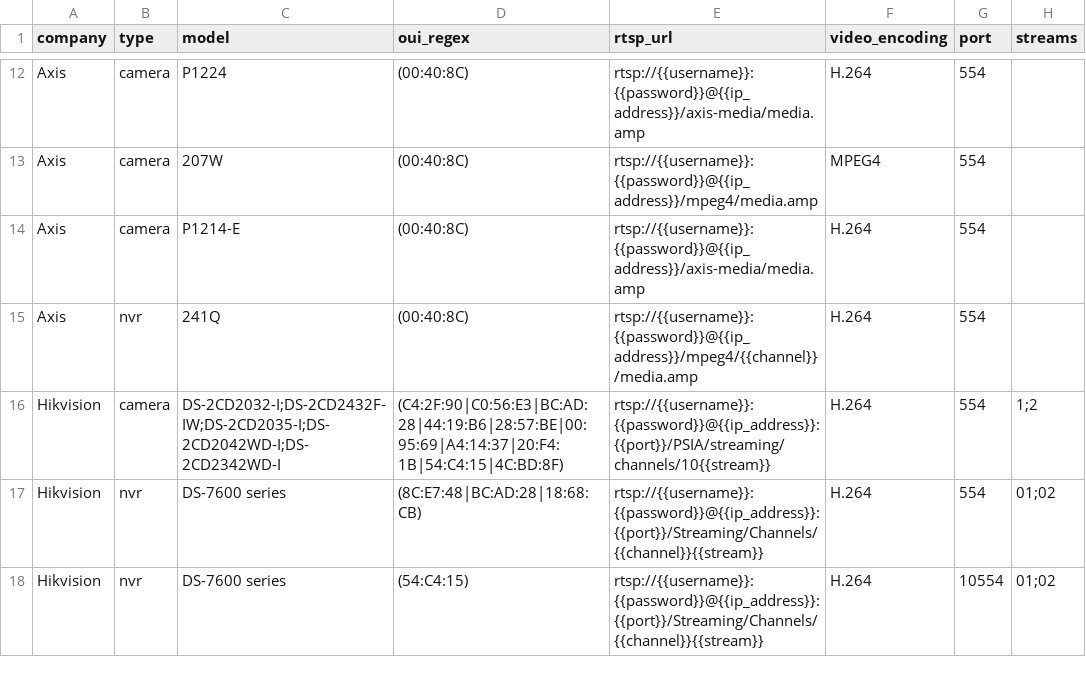
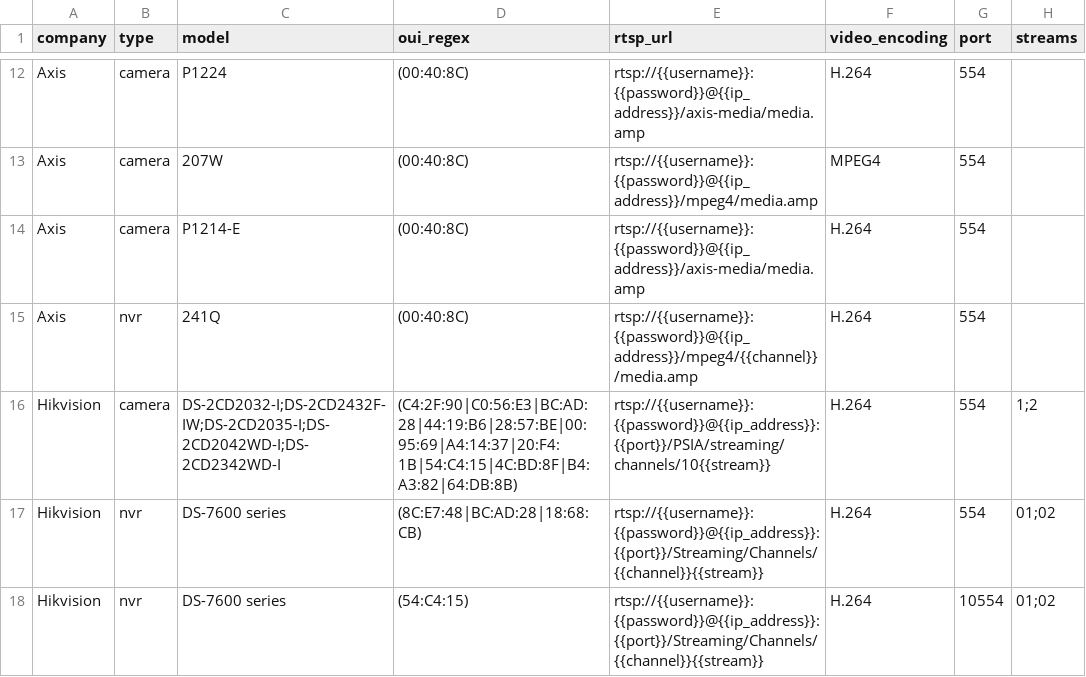
Before and after one commit to CamioCam/rtsp, a CSV file: cameras/paths.csv, drawn as a sheet; only a part is shown, gaps mark what is left out; the diff names each change by its address in the sheet, - before the commit and + after, or states it on an @@ line.

Commit message:
Added two new Hikvision camera OUIs

```diff
--- a/cameras/paths.csv
+++ b/cameras/paths.csv
-D16 (oui_regex): (C4:2F:90|C0:56:E3|BC:AD:28|44:19:B6|28:57:BE|00:95:69|A4:14:37|20:F4:1B|54:C4:15|4C:BD:8F)
+D16 (oui_regex): (C4:2F:90|C0:56:E3|BC:AD:28|44:19:B6|28:57:BE|00:95:69|A4:14:37|20:F4:1B|54:C4:15|4C:BD:8F|B4:A3:82|64:DB:8B)
```
